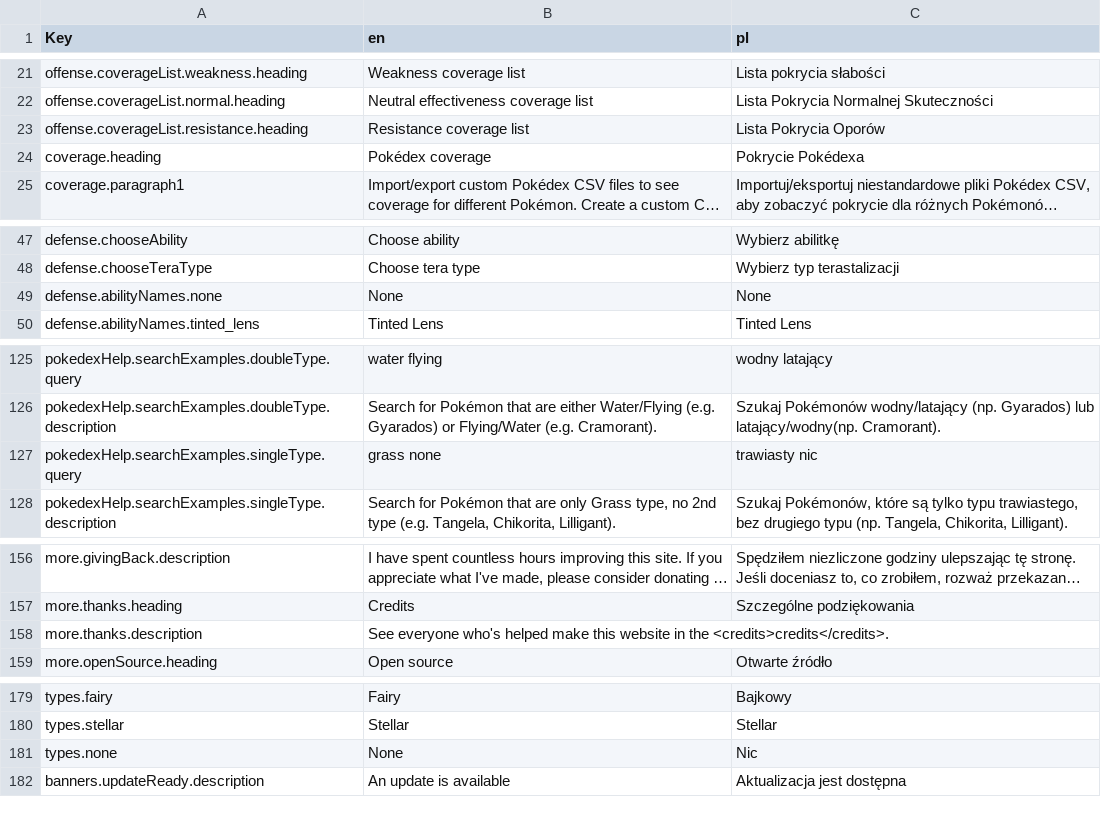
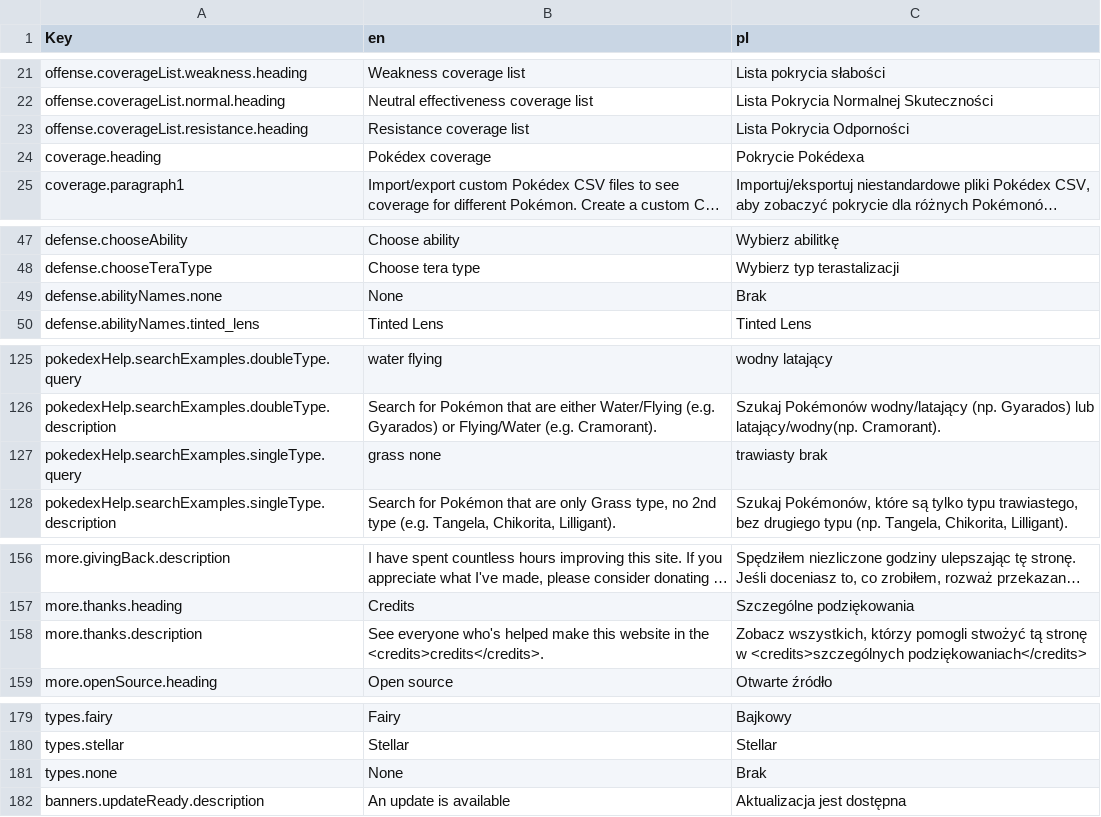
Before and after one commit to wavebeem/pkmn.help, a CSV file: public/translations/pl.csv, drawn as a sheet; only a part is shown, gaps mark what is left out; long unchanged cells end in …; the diff names each change by its address in the sheet, - before the commit and + after, or states it on an @@ line.

Commit message:
update polish translation

```diff
--- a/public/translations/pl.csv
+++ b/public/translations/pl.csv
-C23 (pl): Lista Pokrycia Oporów
+C23 (pl): Lista Pokrycia Odporności
-C49 (pl): None
+C49 (pl): Brak
-C127 (pl): trawiasty nic
+C127 (pl): trawiasty brak
-C158 (pl): (empty)
+C158 (pl): Zobacz wszystkich, którzy pomogli stwożyć tą stronę w <credits>szczególnych podziękowaniach</credits>
-C181 (pl): Nic
+C181 (pl): Brak
```
Also changed, not shown: 3 other files.
